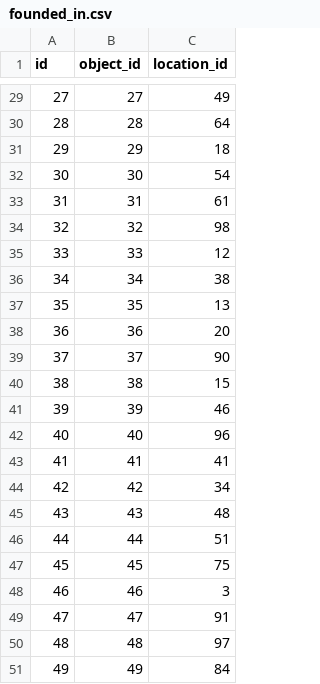
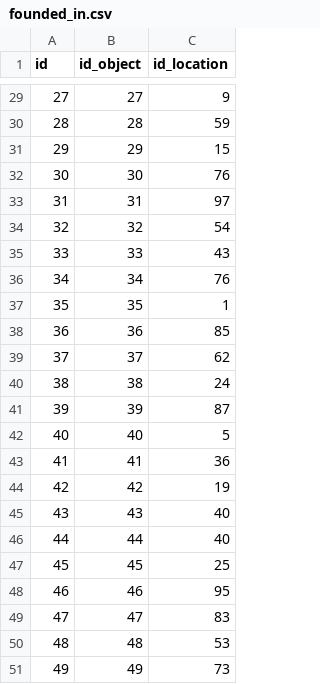
Before and after one commit to ludovicopassari/data-investigation-criminal-justice-report, a CSV file: dataset/founded_in.csv, drawn as a sheet; only a part is shown, gaps mark what is left out; the diff covers the shown part only.

```diff
--- a/dataset/founded_in.csv
+++ b/dataset/founded_in.csv
@@ -1 +1 @@
-id,object_id,location_id
+id,id_object,id_location
@@ -29,23 +29,23 @@ id,object_id,location_id
-27,27,49
-28,28,64
-29,29,18
-30,30,54
-31,31,61
-32,32,98
-33,33,12
-34,34,38
-35,35,13
-36,36,20
-37,37,90
-38,38,15
-39,39,46
-40,40,96
-41,41,41
-42,42,34
-43,43,48
-44,44,51
-45,45,75
-46,46,3
-47,47,91
-48,48,97
-49,49,84
+27,27,9
+28,28,59
+29,29,15
+30,30,76
+31,31,97
+32,32,54
+33,33,43
+34,34,76
+35,35,1
+36,36,85
+37,37,62
+38,38,24
+39,39,87
+40,40,5
+41,41,36
+42,42,19
+43,43,40
+44,44,40
+45,45,25
+46,46,95
+47,47,83
+48,48,53
+49,49,73
```
Also changed, not shown: 27 edited cells elsewhere in this file, dataset/collaborate_with.csv, dataset/involved_in.csv, 11 other files.
